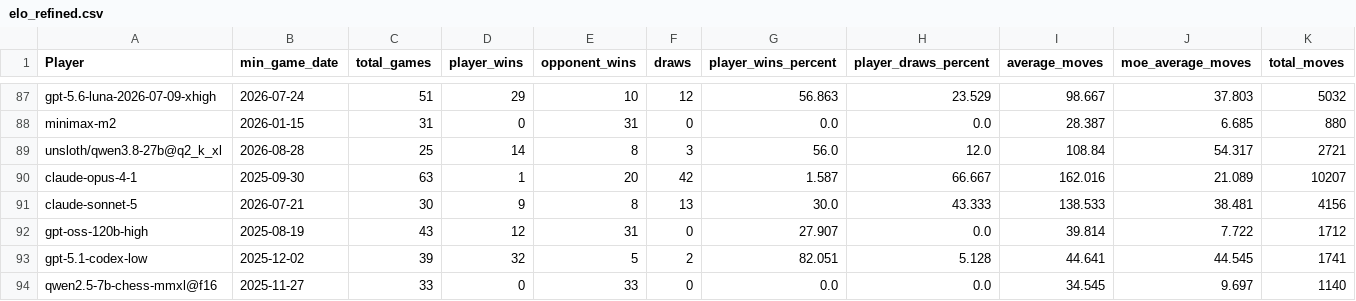
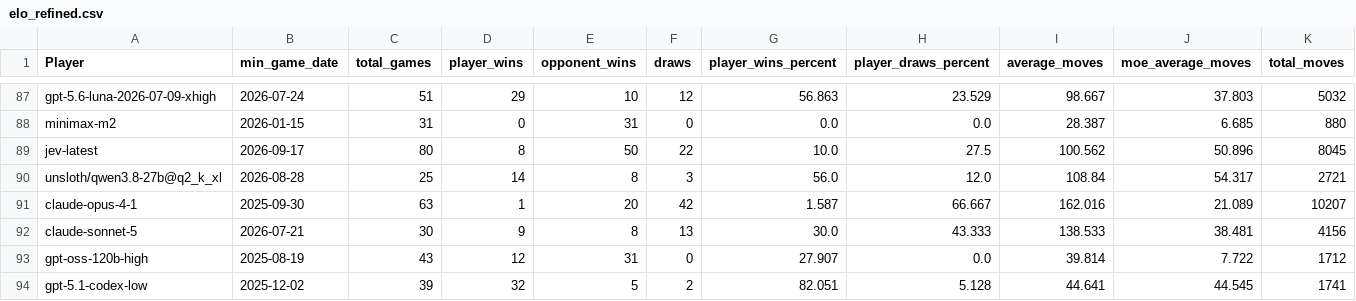
Before and after one commit to maxim-saplin/llm_chess, a CSV file: data/elo_refined.csv, drawn as a sheet; only a part is shown, gaps mark what is left out; the shorter side is filled out with more unchanged rows; rows hold the shown columns only; the diff names each change by its address in the sheet, - before the commit and + after, or states it on an @@ line.

```diff
--- a/data/elo_refined.csv
+++ b/data/elo_refined.csv
+row 89: jev-latest | 2026-09-17 | 80 | 8 | 50 | 22 | 10.0 | 27.5 | 100.562 | 50.896 | 8045
```
Also changed, not shown: 1 other file.
